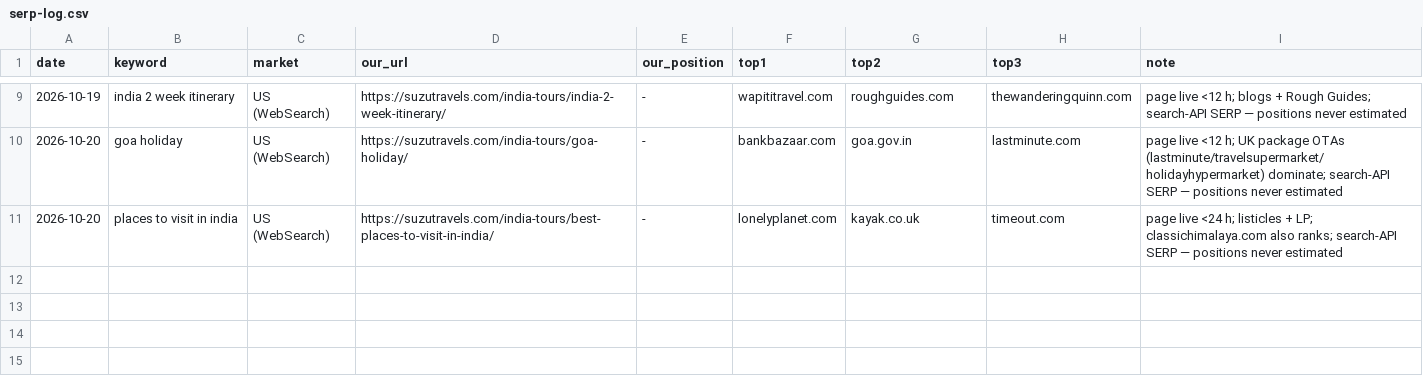
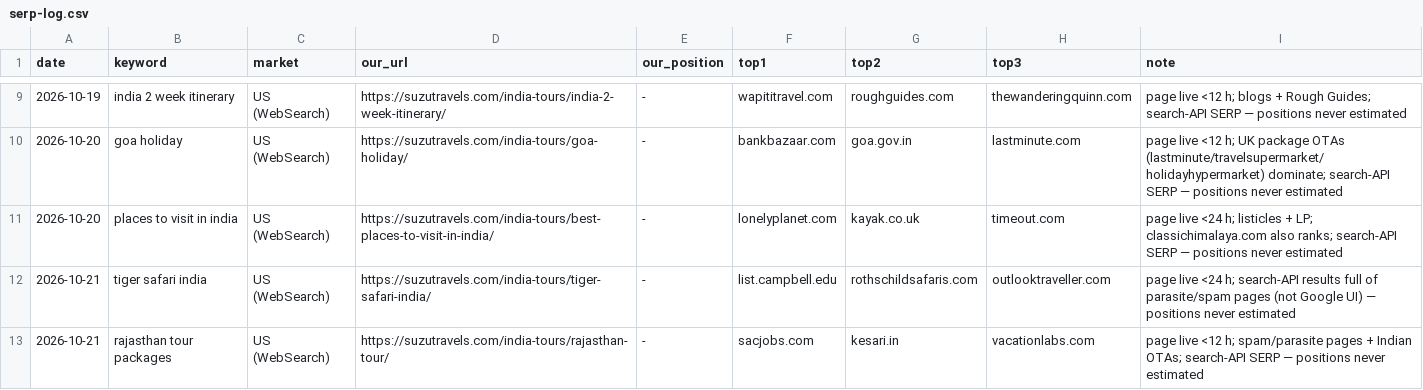
Before and after one commit to sushilg5ss/Suzu-Travels, a CSV file: inbound-kit/research/serp-log.csv, drawn as a sheet; only a part is shown, gaps mark what is left out.

Commit message:
Reviewer 21 Oct: tiger+rajasthan PASS, itinerary PDFs live on 3 pages, 1 link in, forum drafts

```diff
--- a/inbound-kit/research/serp-log.csv
+++ b/inbound-kit/research/serp-log.csv
@@ -11 +11,3 @@ date,keyword,market,our_url,our_position,top1,top2,top3,note
 2026-10-20,places to visit in india,US (WebSearch),https://suzutravels.com/india-tours/best-places-to-visit-in-india/,-,lonelyplanet.com,kayak.co.uk,timeout.com,page live <24 h; listicles + LP; classichimalaya.com also ranks; search-API SERP — positions never estimated
+2026-10-21,tiger safari india,US (WebSearch),https://suzutravels.com/india-tours/tiger-safari-india/,-,list.campbell.edu,rothschildsafaris.com,outlooktraveller.com,page live <24 h; search-API results full of parasite/spam pages (not Google UI) — positions never estimated
+2026-10-21,rajasthan tour packages,US (WebSearch),https://suzutravels.com/india-tours/rajasthan-tour/,-,sacjobs.com,kesari.in,vacationlabs.com,page live <12 h; spam/parasite pages + Indian OTAs; search-API SERP — positions never estimated
```
Also changed, not shown: 12 other files.
